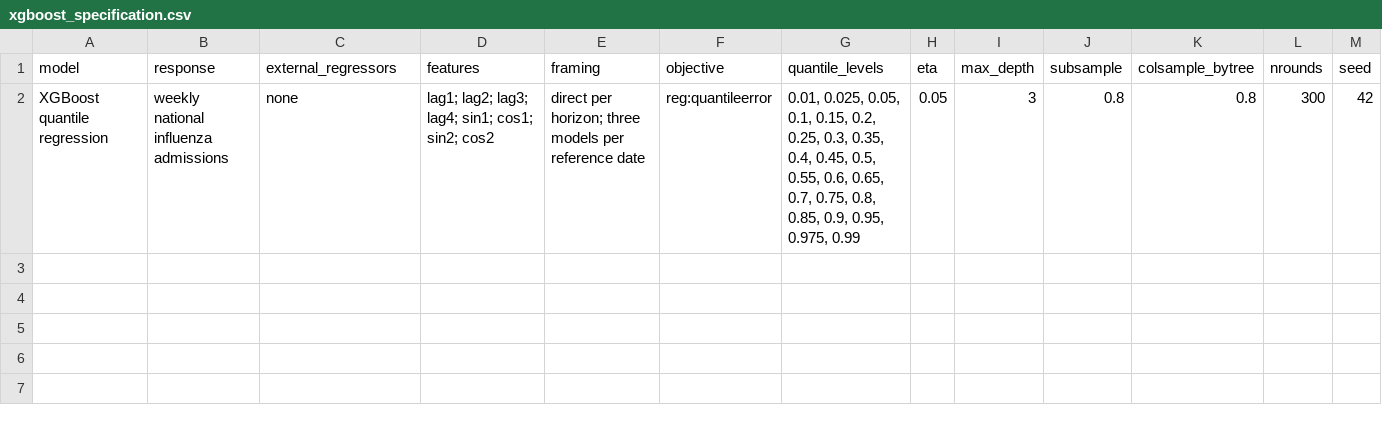
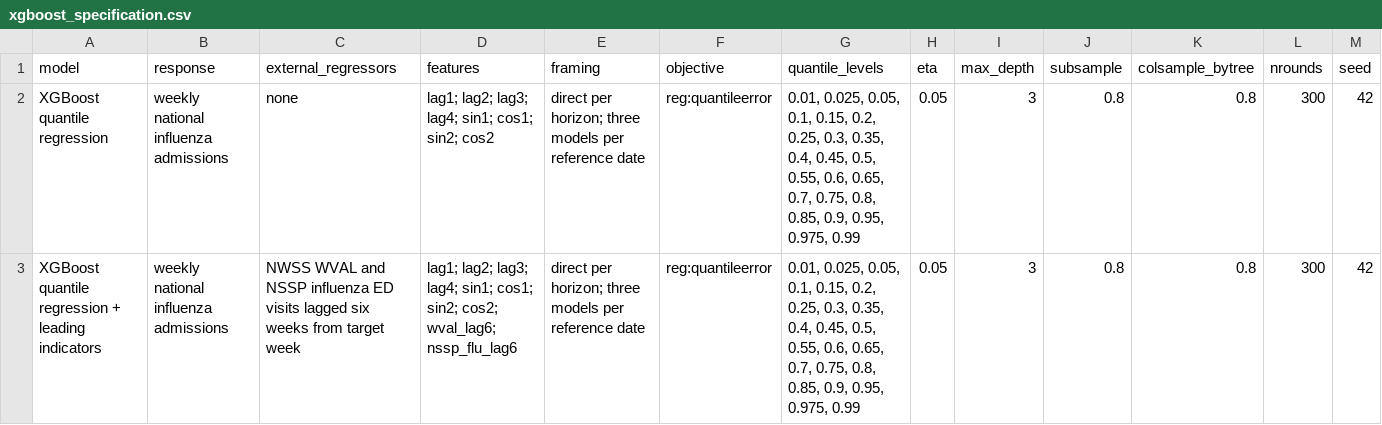
Before and after one commit to carolsmoreira/SISMID-2026-HumanAI, a CSV file: USE-ME/carolmoreira/output/data/07_xgboost/xgboost_specification.csv, drawn as a sheet; the diff names each change by its address in the sheet, - before the commit and + after, or states it on an @@ line.

Commit message:
Add leading indicators to XGBoost candidate

```diff
--- a/USE-ME/carolmoreira/output/data/07_xgboost/xgboost_specification.csv
+++ b/USE-ME/carolmoreira/output/data/07_xgboost/xgboost_specification.csv
+row 3: XGBoost quantile regression + leading indicators | weekly national influenza admissions | NWSS WVAL and NSSP influenza ED visits lagged six weeks from target week | lag1; lag2; lag3; lag4; sin1; cos1; sin2; cos2; wval_lag6; nssp_flu_lag6 | direct per horizon; three models per reference date | reg:quantileerror | 0.01, 0.025, 0.05, 0.1, 0.15, 0.2, 0.25, 0.3, 0.35, 0.4, 0.45, 0.5, 0.55, 0.6, 0.65, 0.7, 0.75, 0.8, 0.85, 0.9, 0.95, 0.975, 0.99 | 0.05 | 3 | 0.8 | 0.8 | 300 | 42
```
Also changed, not shown: USE-ME/carolmoreira/output/data/07_xgboost/xgboost_model_comparison_by_horizon.csv, USE-ME/carolmoreira/output/data/08_flusight/arimax_extended_variant_summary.csv, 21 other files.
